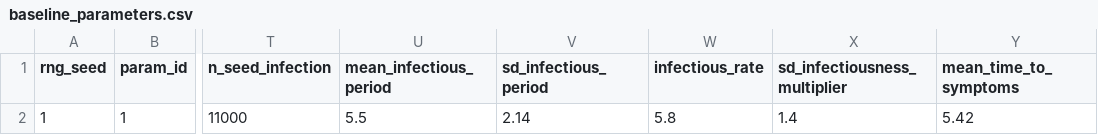
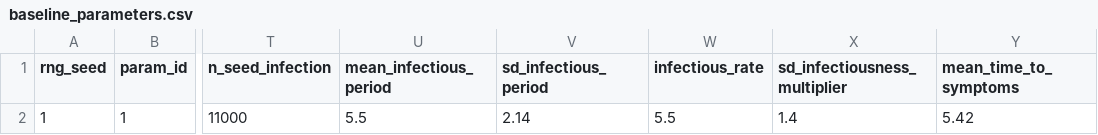
Before and after one commit to armasuissewt/OpenABM-Covid19, a CSV file: switzerland/zh/baseline_parameters.csv, drawn as a sheet; only a part is shown, gaps mark what is left out; the diff names each change by its address in the sheet, - before the commit and + after, or states it on an @@ line.

Commit message:
use params

```diff
--- a/switzerland/zh/baseline_parameters.csv
+++ b/switzerland/zh/baseline_parameters.csv
-W2 (infectious_rate): 5.8
+W2 (infectious_rate): 5.5
```
Also changed, not shown: 1 other file.
